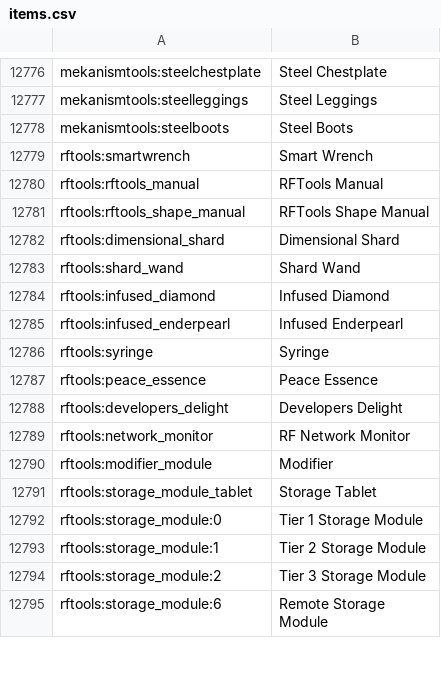
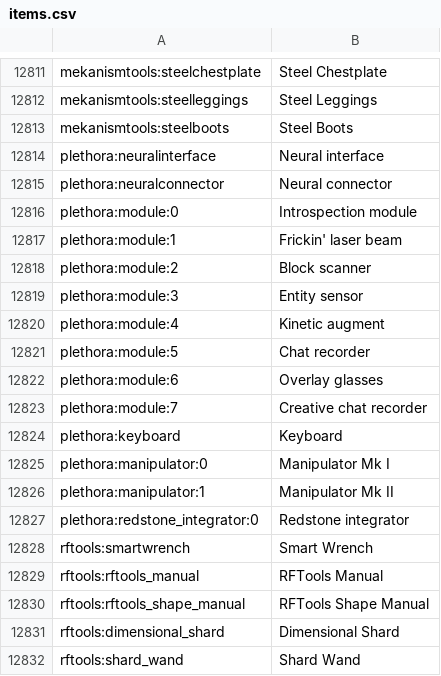
Before and after one commit to LostOfThought/DangerWillRobinson, a CSV file: .minecraft/config/AppliedEnergistics2/items.csv, drawn as a sheet; only a part is shown, gaps mark what is left out; the shorter side is filled out with more unchanged rows; the diff covers the shown part only; the diff names each change by its address in the sheet, - before the commit and + after, or states it on an @@ line.

Commit message:
CC Addons: Plethora, PeripheralsPlusOne

```diff
--- a/.minecraft/config/AppliedEnergistics2/items.csv
+++ b/.minecraft/config/AppliedEnergistics2/items.csv
+row 12814: plethora:neuralinterface | Neural interface
+row 12815: plethora:neuralconnector | Neural connector
+row 12816: plethora:module:0 | Introspection module
+row 12817: plethora:module:1 | Frickin' laser beam
+row 12818: plethora:module:2 | Block scanner
+row 12819: plethora:module:3 | Entity sensor
+row 12820: plethora:module:4 | Kinetic augment
+row 12821: plethora:module:5 | Chat recorder
+row 12822: plethora:module:6 | Overlay glasses
+row 12823: plethora:module:7 | Creative chat recorder
+row 12824: plethora:keyboard | Keyboard
+row 12825: plethora:manipulator:0 | Manipulator Mk I
+row 12826: plethora:manipulator:1 | Manipulator Mk II
+row 12827: plethora:redstone_integrator:0 | Redstone integrator
```
Also changed, not shown: 35 added rows and 50 moved rows elsewhere in this file, 10 other files.
